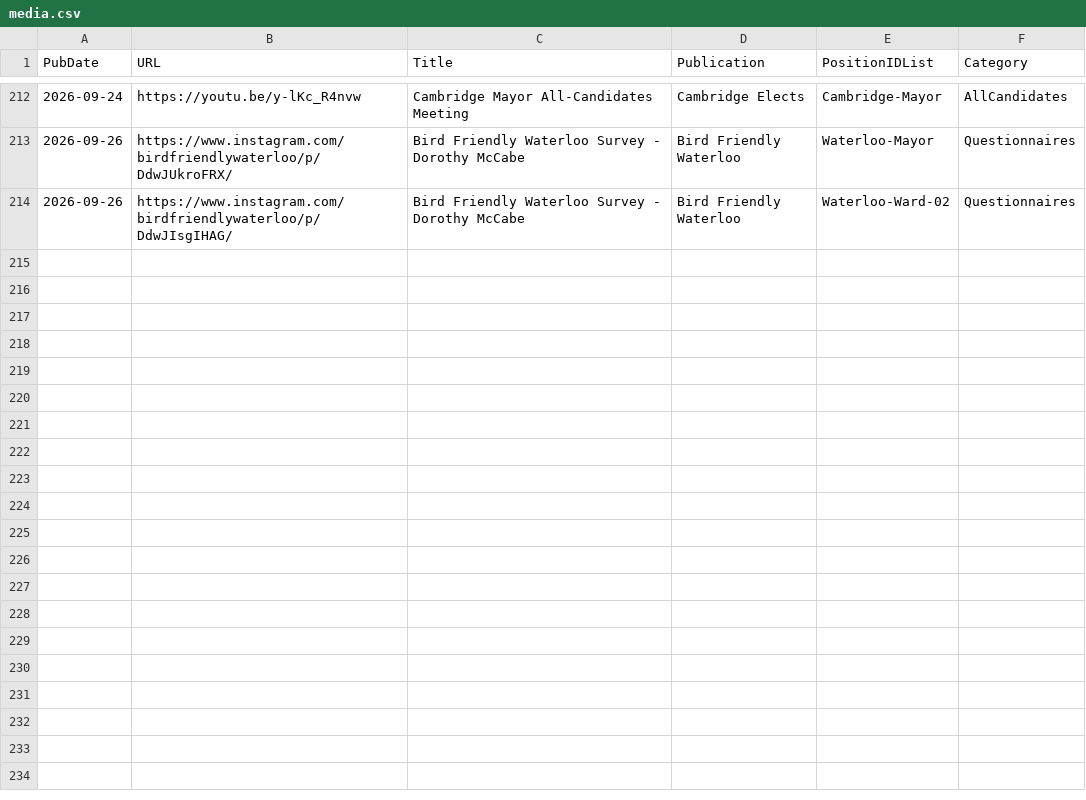
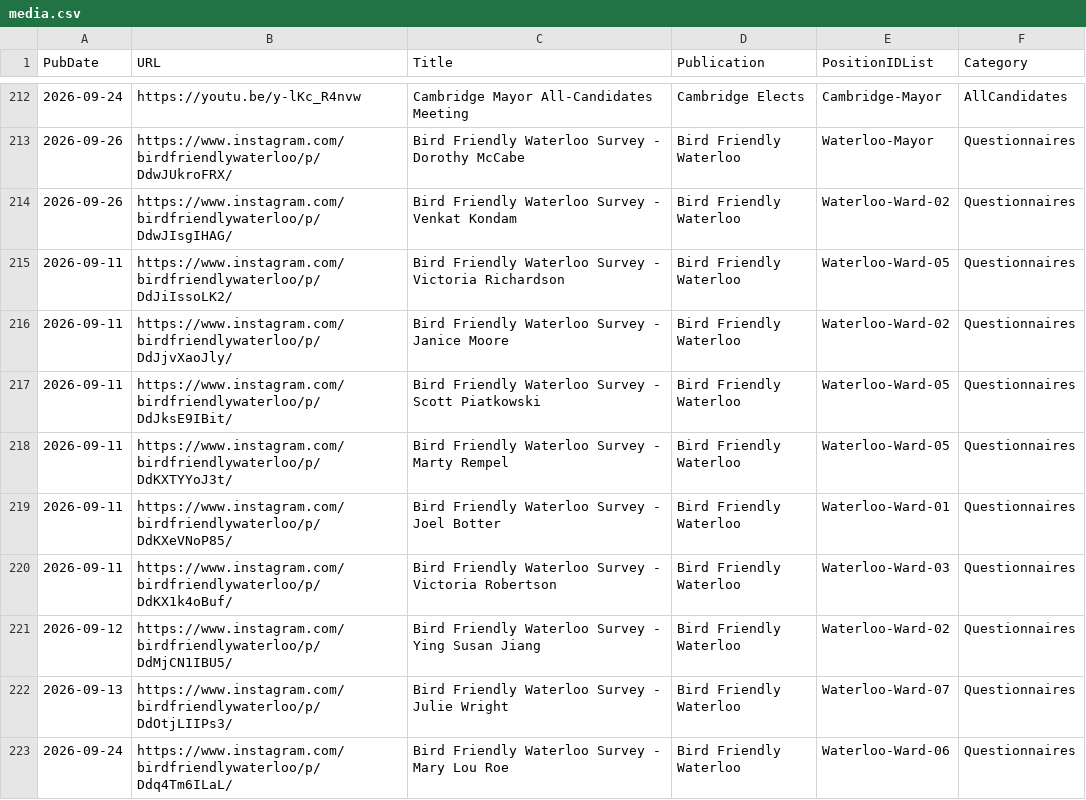
Before and after one commit to CivicTechWR/WRvotes, a CSV file: docs/_data/sync/media.csv, drawn as a sheet; only a part is shown, gaps mark what is left out.

Commit message:
Auto-commit: updated media.csv from Google Docs

```diff
--- a/docs/_data/sync/media.csv
+++ b/docs/_data/sync/media.csv
@@ -213,2 +213,11 @@ PubDate,URL,Title,Publication,PositionIDList,Category
 2026-09-26,https://www.instagram.com/birdfriendlywaterloo/p/DdwJUkroFRX/,Bird Friendly Waterloo Survey - Dorothy McCabe,Bird Friendly Waterloo,Waterloo-Mayor,Questionnaires
-2026-09-26,https://www.instagram.com/birdfriendlywaterloo/p/DdwJIsgIHAG/,Bird Friendly Waterloo Survey - Dorothy McCabe,Bird Friendly Waterloo,Waterloo-Ward-02,Questionnaires
+2026-09-26,https://www.instagram.com/birdfriendlywaterloo/p/DdwJIsgIHAG/,Bird Friendly Waterloo Survey - Venkat Kondam,Bird Friendly Waterloo,Waterloo-Ward-02,Questionnaires
+2026-09-11,https://www.instagram.com/birdfriendlywaterloo/p/DdJiIssoLK2/,Bird Friendly Waterloo Survey - Victoria Richardson,Bird Friendly Waterloo,Waterloo-Ward-05,Questionnaires
+2026-09-11,https://www.instagram.com/birdfriendlywaterloo/p/DdJjvXaoJly/,Bird Friendly Waterloo Survey - Janice Moore,Bird Friendly Waterloo,Waterloo-Ward-02,Questionnaires
+2026-09-11,https://www.instagram.com/birdfriendlywaterloo/p/DdJksE9IBit/,Bird Friendly Waterloo Survey - Scott Piatkowski,Bird Friendly Waterloo,Waterloo-Ward-05,Questionnaires
+2026-09-11,https://www.instagram.com/birdfriendlywaterloo/p/DdKXTYYoJ3t/,Bird Friendly Waterloo Survey - Marty Rempel,Bird Friendly Waterloo,Waterloo-Ward-05,Questionnaires
+2026-09-11,https://www.instagram.com/birdfriendlywaterloo/p/DdKXeVNoP85/,Bird Friendly Waterloo Survey - Joel Botter,Bird Friendly Waterloo,Waterloo-Ward-01,Questionnaires
+2026-09-11,https://www.instagram.com/birdfriendlywaterloo/p/DdKX1k4oBuf/,Bird Friendly Waterloo Survey - Victoria Robertson,Bird Friendly Waterloo,Waterloo-Ward-03,Questionnaires
+2026-09-12,https://www.instagram.com/birdfriendlywaterloo/p/DdMjCN1IBU5/,Bird Friendly Waterloo Survey - Ying Susan Jiang,Bird Friendly Waterloo,Waterloo-Ward-02,Questionnaires
+2026-09-13,https://www.instagram.com/birdfriendlywaterloo/p/DdOtjLIIPs3/,Bird Friendly Waterloo Survey - Julie Wright,Bird Friendly Waterloo,Waterloo-Ward-07,Questionnaires
+2026-09-24,https://www.instagram.com/birdfriendlywaterloo/p/Ddq4Tm6ILaL/,Bird Friendly Waterloo Survey - Mary Lou Roe,Bird Friendly Waterloo,Waterloo-Ward-06,Questionnaires
```
